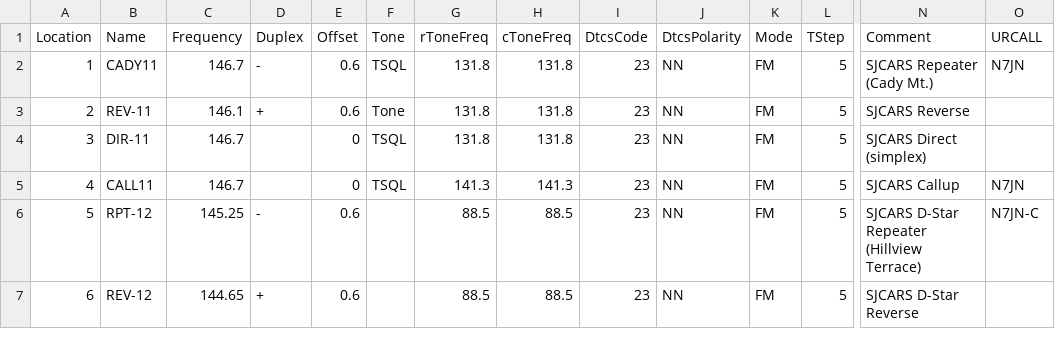
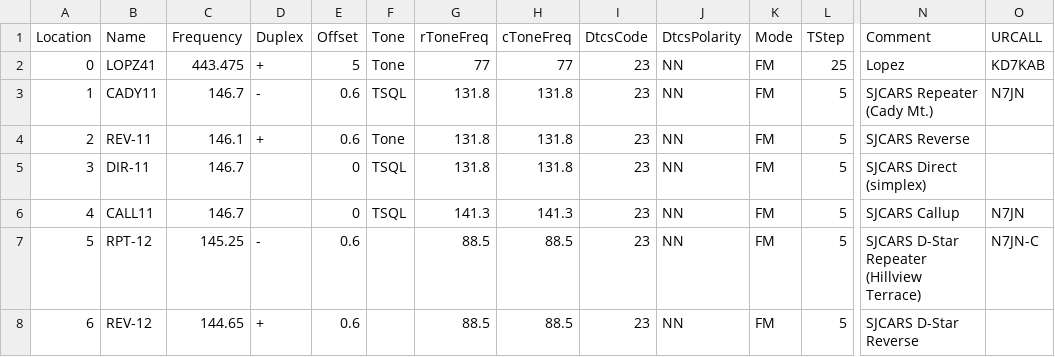
Before and after one commit to bhhoyer/SJACSflist, a CSV file: reffiles/Kenwood_TM-V71A.csv, drawn as a sheet; only a part is shown, gaps mark what is left out; rows hold the shown columns only; the diff names each change by its address in the sheet, - before the commit and + after, or states it on an @@ line.

Commit message:
Add LOPEZ41 to memory index 0

```diff
--- a/reffiles/Kenwood_TM-V71A.csv
+++ b/reffiles/Kenwood_TM-V71A.csv
+row 2: 0 | LOPZ41 | 443.475 | + | 5 | Tone | 77 | 77 | 23 | NN | FM | 25 | Lopez | KD7KAB
```
